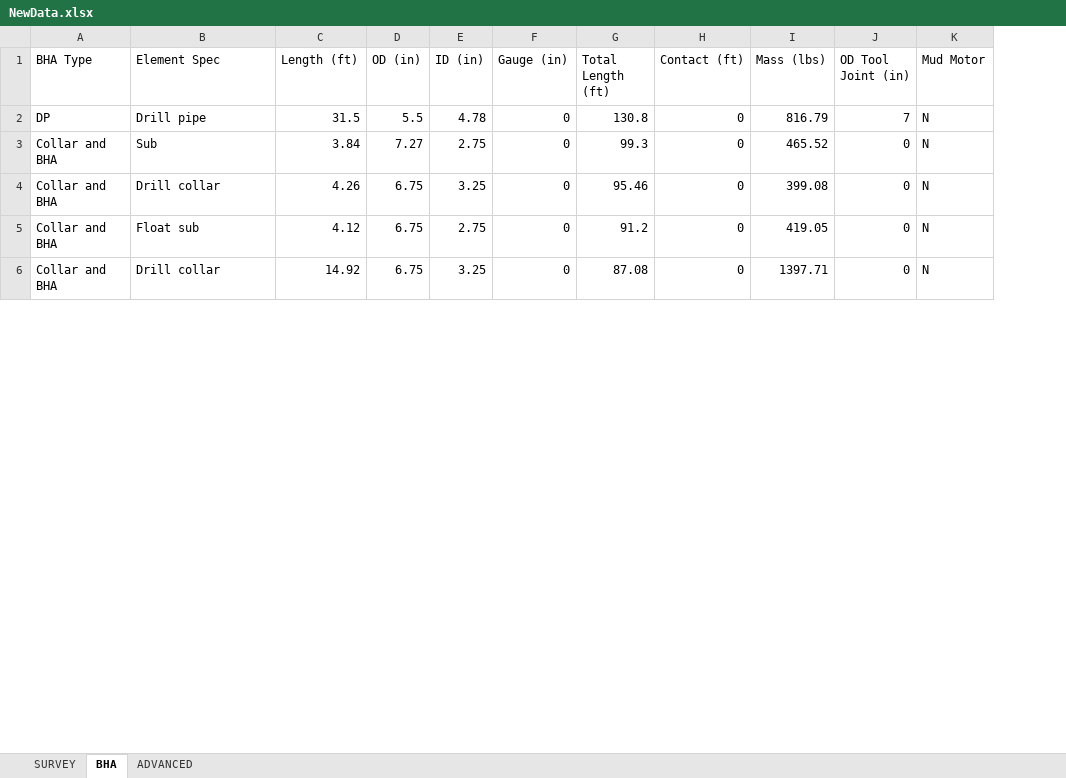
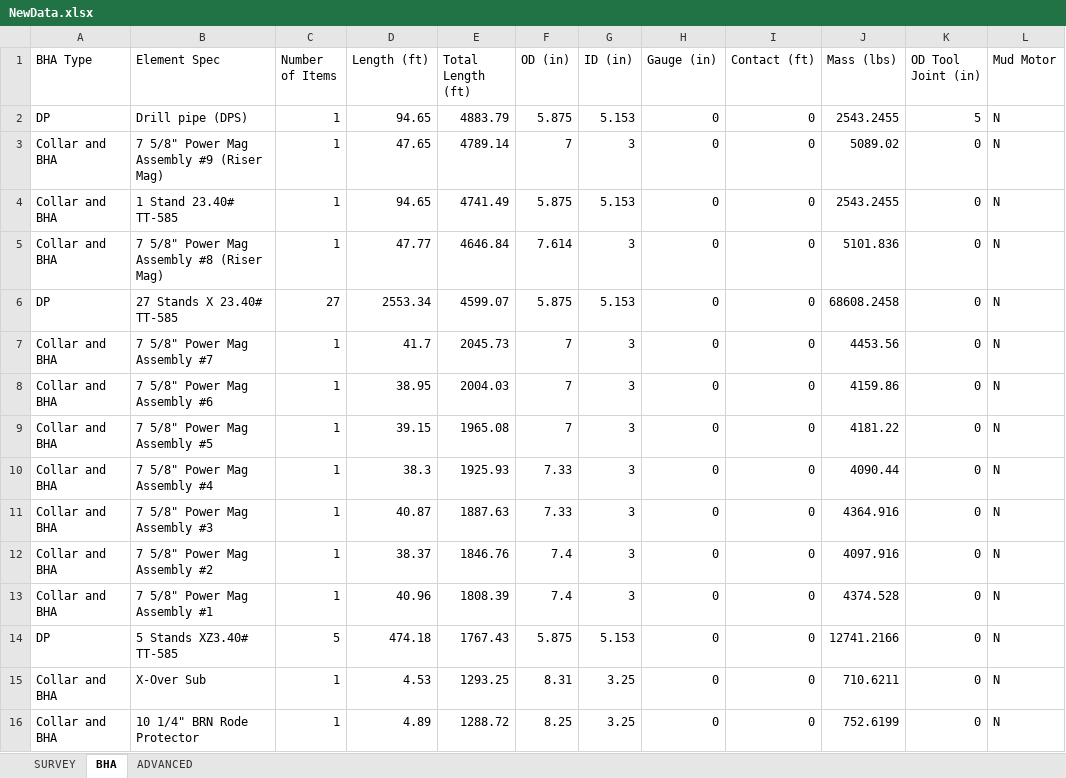
Before and after one commit to Sky370/Static-Torque-and-Drag, an Excel workbook: Input/NewData.xlsx, sheet BHA, drawn as a sheet; only a part is shown; values as stored, in another font and other column widths than the file's, no cell formats; removed rows and columns are numbered as before the commit, all else as after; ↵ is a line break in a cell; the diff covers the shown part only; the diff names each change by its address in the sheet, - before the commit and + after, or states it on an @@ line.

```diff
--- a/Input/NewData.xlsx (sheet BHA)
+++ b/Input/NewData.xlsx (sheet BHA)
+column C (Number of Items), row 4: 1; rows 15-16: 1 | 1
+column E (Total Length (ft)), row 4: 4741.49; rows 15-16: 1293.25 | 1288.72
-column G (Total Length (ft)), rows 3-4: 99.3 | 95.46; row 6: 87.08
-row 2: DP | Drill pipe | 31.5 | 5.5 | 4.78 | 0 | 130.8 | 0 | 816.79 | 7 | N
+row 2: DP | Drill pipe (DPS) | 1 | 94.65 | 4883.79 | 5.875 | 5.153 | 0 | 0 | 2543.2455 | 5 | N
+row 3: Collar and BHA | 7 5/8" Power Mag Assembly #9 (Riser Mag) | 1 | 47.65 | 4789.14 | 7 | 3 | 0 | 0 | 5089.02 | 0 | N
-B4 (Element Spec): Sub
+B4 (Element Spec): 1 Stand 23.40# TT-585
-D4 (Length (ft)): 3.84
+D4 (Length (ft)): 94.65
-F4 (OD (in)): 7.27
+F4 (OD (in)): 5.875
-G4 (ID (in)): 2.75
+G4 (ID (in)): 5.153
-J4 (Mass (lbs)): 465.52
+J4 (Mass (lbs)): 2543.2455
+row 5: Collar and BHA | 7 5/8" Power Mag Assembly #8 (Riser Mag) | 1 | 47.77 | 4646.84 | 7.614 | 3 | 0 | 0 | 5101.836 | 0 | N
+row 6: DP | 27 Stands X 23.40# ↵ TT-585 | 27 | 2553.34 | 4599.07 | 5.875 | 5.153 | 0 | 0 | 68608.2458 | 0 | N
+row 7: Collar and BHA | 7 5/8" Power Mag Assembly #7 | 1 | 41.7 | 2045.73 | 7 | 3 | 0 | 0 | 4453.56 | 0 | N
+row 8: Collar and BHA | 7 5/8" Power Mag Assembly #6 | 1 | 38.95 | 2004.03 | 7 | 3 | 0 | 0 | 4159.86 | 0 | N
+row 9: Collar and BHA | 7 5/8" Power Mag Assembly #5 | 1 | 39.15 | 1965.08 | 7 | 3 | 0 | 0 | 4181.22 | 0 | N
+row 10: Collar and BHA | 7 5/8" Power Mag Assembly #4 | 1 | 38.3 | 1925.93 | 7.33 | 3 | 0 | 0 | 4090.44 | 0 | N
+row 11: Collar and BHA | 7 5/8" Power Mag Assembly #3 | 1 | 40.87 | 1887.63 | 7.33 | 3 | 0 | 0 | 4364.916 | 0 | N
+row 12: Collar and BHA | 7 5/8" Power Mag Assembly #2 | 1 | 38.37 | 1846.76 | 7.4 | 3 | 0 | 0 | 4097.916 | 0 | N
+row 13: Collar and BHA | 7 5/8" Power Mag Assembly #1 | 1 | 40.96 | 1808.39 | 7.4 | 3 | 0 | 0 | 4374.528 | 0 | N
+row 14: DP | 5 Stands XZ3.40# TT-585 | 5 | 474.18 | 1767.43 | 5.875 | 5.153 | 0 | 0 | 12741.2166 | 0 | N
-B15 (Element Spec): Drill collar
+B15 (Element Spec): X-Over Sub
-D15 (Length (ft)): 4.26
+D15 (Length (ft)): 4.53
-F15 (OD (in)): 6.75
+F15 (OD (in)): 8.31
-J15 (Mass (lbs)): 399.08
+J15 (Mass (lbs)): 710.6211
-row 5: Collar and BHA | Float sub | 4.12 | 6.75 | 2.75 | 0 | 91.2 | 0 | 419.05 | 0 | N
-B16 (Element Spec): Drill collar
+B16 (Element Spec): 10 1/4" BRN Rode Protector
-D16 (Length (ft)): 14.92
+D16 (Length (ft)): 4.89
-F16 (OD (in)): 6.75
+F16 (OD (in)): 8.25
-J16 (Mass (lbs)): 1397.71
+J16 (Mass (lbs)): 752.6199
```
Also changed, not shown: 12 added rows, 1 removed row and 15 edited cells elsewhere in this sheet, sheet SURVEY, sheet ADVANCED, cell formats, 7 other files.
